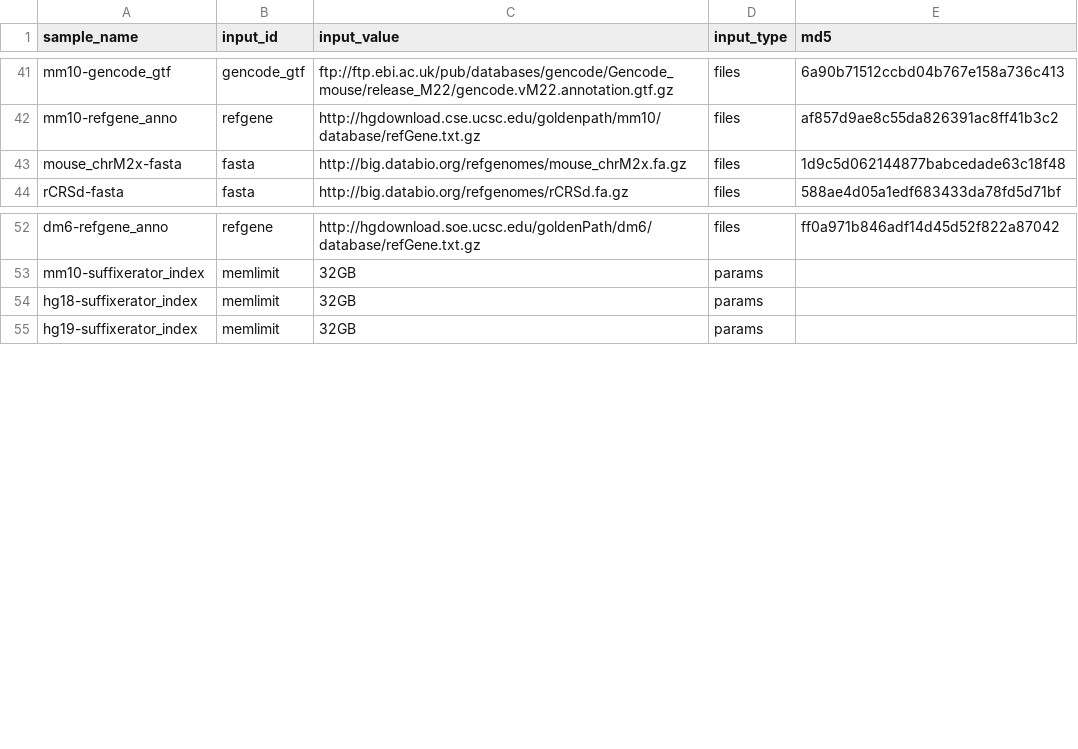
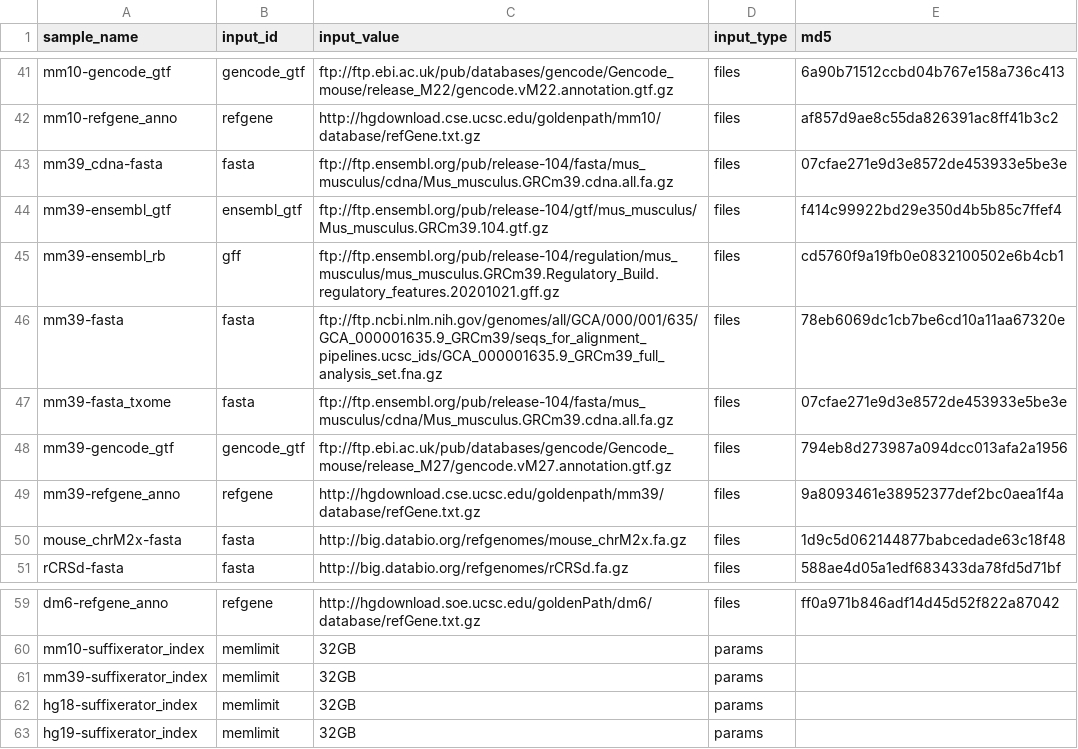
Before and after one commit to refgenie/rg.databio.org, a CSV file: asset_pep/recipe_inputs.csv, drawn as a sheet; only a part is shown, gaps mark what is left out.

```diff
--- a/asset_pep/recipe_inputs.csv
+++ b/asset_pep/recipe_inputs.csv
@@ -42,2 +42,9 @@ mm10-gencode_gtf,gencode_gtf,ftp://ftp.ebi.ac.uk/pub/databases/gencode/Gencode_m
 mm10-refgene_anno,refgene,http://hgdownload.cse.ucsc.edu/goldenpath/mm10/database/refGene.txt.gz,files,af857d9ae8c55da826391ac8ff41b3c2
+mm39_cdna-fasta,fasta,ftp://ftp.ensembl.org/pub/release-104/fasta/mus_musculus/cdna/Mus_musculus.GRCm39.cdna.all.fa.gz,files,07cfae271e9d3e8572de453933e5be3e
+mm39-ensembl_gtf,ensembl_gtf,ftp://ftp.ensembl.org/pub/release-104/gtf/mus_musculus/Mus_musculus.GRCm39.104.gtf.gz,files,f414c99922bd29e350d4b5b85c7ffef4
+mm39-ensembl_rb,gff,ftp://ftp.ensembl.org/pub/release-104/regulation/mus_musculus/mus_musculus.GRCm39.Regulatory_Build.regulatory_features.20201021.gff.gz,files,cd5760f9a19fb0e0832100502e6b4cb1
+mm39-fasta,fasta,ftp://ftp.ncbi.nlm.nih.gov/genomes/all/GCA/000/001/635/GCA_000001635.9_GRCm39/seqs_for_alignment_pipelines.ucsc_ids/GCA_000001635.9_GRCm39_full_analysis_set.fna.gz,files,78eb6069dc1cb7be6cd10a11aa67320e
+mm39-fasta_txome,fasta,ftp://ftp.ensembl.org/pub/release-104/fasta/mus_musculus/cdna/Mus_musculus.GRCm39.cdna.all.fa.gz,files,07cfae271e9d3e8572de453933e5be3e
+mm39-gencode_gtf,gencode_gtf,ftp://ftp.ebi.ac.uk/pub/databases/gencode/Gencode_mouse/release_M27/gencode.vM27.annotation.gtf.gz,files,794eb8d273987a094dcc013afa2a1956
+mm39-refgene_anno,refgene,http://hgdownload.cse.ucsc.edu/goldenpath/mm39/database/refGene.txt.gz,files,9a8093461e38952377def2bc0aea1f4a
 mouse_chrM2x-fasta,fasta,http://big.databio.org/refgenomes/mouse_chrM2x.fa.gz,files,1d9c5d062144877babcedade63c18f48
@@ -53,2 +60,3 @@ dm6-refgene_anno,refgene,http://hgdownload.soe.ucsc.edu/goldenPath/dm6/database/
 mm10-suffixerator_index,memlimit,32GB,params,
+mm39-suffixerator_index,memlimit,32GB,params,
 hg18-suffixerator_index,memlimit,32GB,params,
```
Also changed, not shown: asset_pep/assets.csv, 6 other files.
